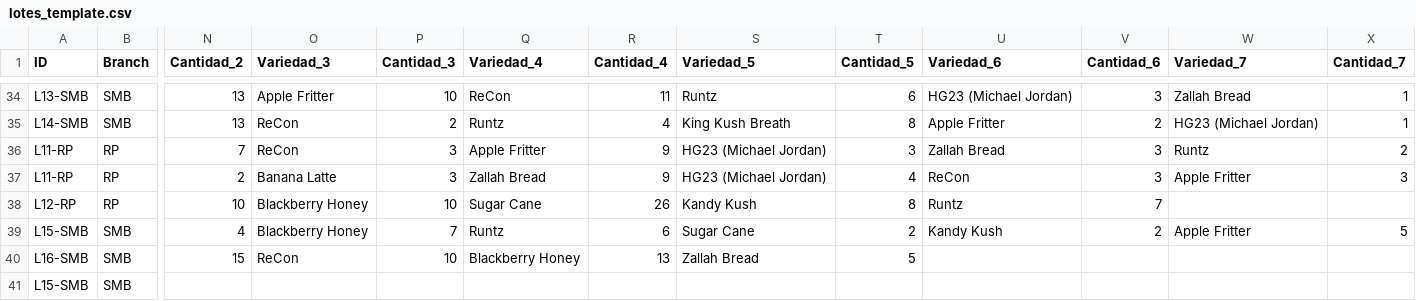
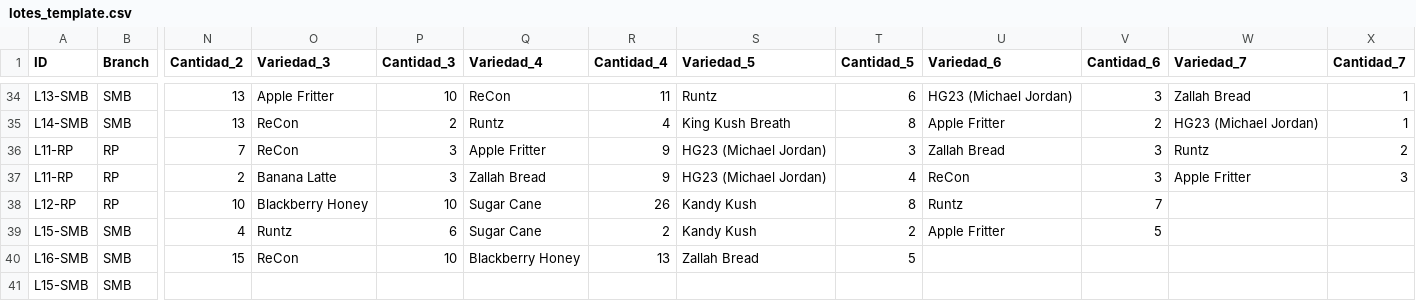
Before and after one commit to ALi3naTEd0/control_lotes, a CSV file: lotes_template.csv, drawn as a sheet; only a part is shown, gaps mark what is left out; the diff names each change by its address in the sheet, - before the commit and + after, or states it on an @@ line.

Commit message:
Actualización 2026-10-16 11:59 Demetrio

```diff
--- a/lotes_template.csv
+++ b/lotes_template.csv
-O39 (Variedad_3): Blackberry Honey
+O39 (Variedad_3): Runtz
-P39 (Cantidad_3): 7
+P39 (Cantidad_3): 6
-Q39 (Variedad_4): Runtz
+Q39 (Variedad_4): Sugar Cane
-R39 (Cantidad_4): 6
+R39 (Cantidad_4): 2
-S39 (Variedad_5): Sugar Cane
+S39 (Variedad_5): Kandy Kush
-U39 (Variedad_6): Kandy Kush
+U39 (Variedad_6): Apple Fritter
-V39 (Cantidad_6): 2
+V39 (Cantidad_6): 5
-W39 (Variedad_7): Apple Fritter
+W39 (Variedad_7): (empty)
-X39 (Cantidad_7): 5
+X39 (Cantidad_7): (empty)
```
